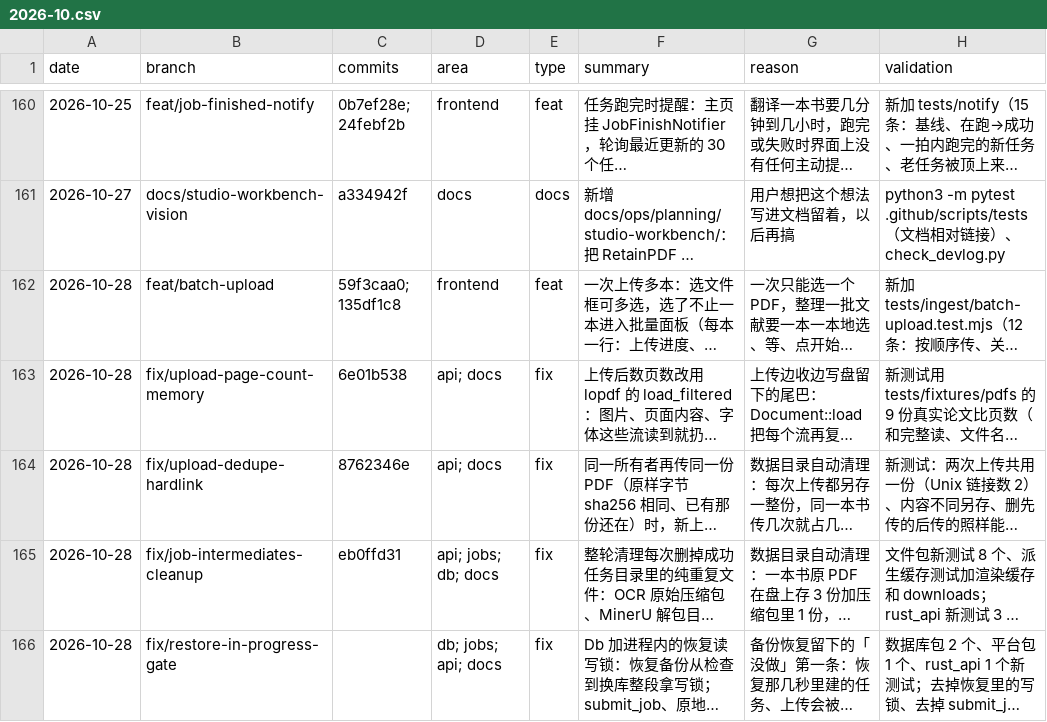
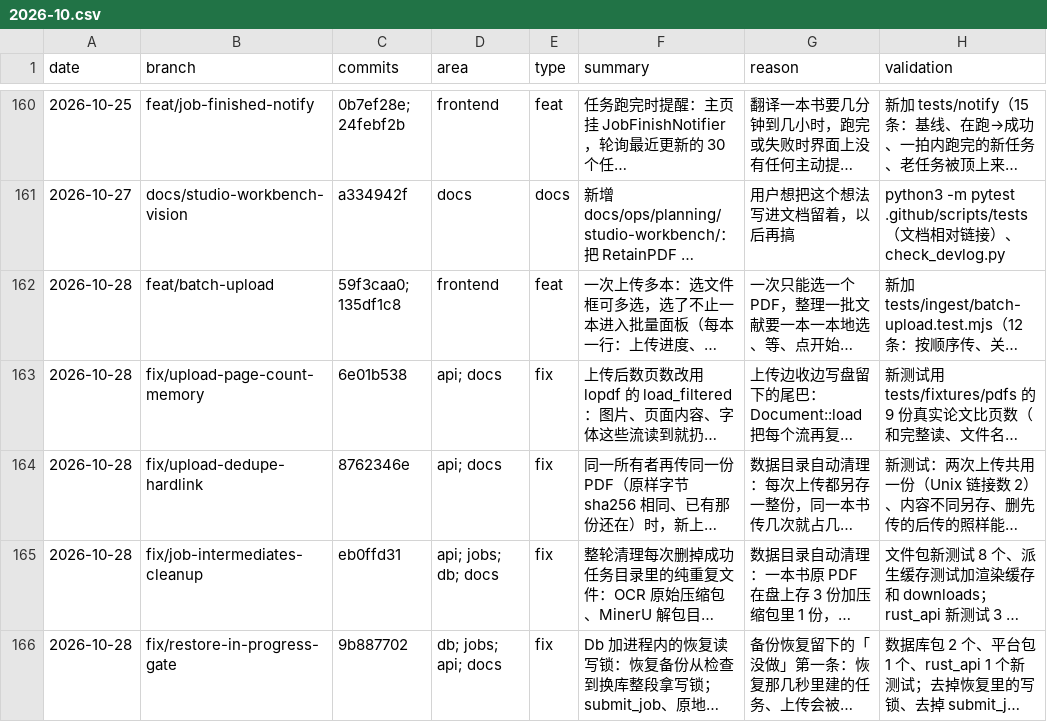
Before and after one commit to wxyhgk/retain-pdf, a CSV file: docs/ops/devlog/2026-10.csv, drawn as a sheet; only a part is shown, gaps mark what is left out; long unchanged cells end in …; the diff names each change by its address in the sheet, - before the commit and + after, or states it on an @@ line.

```diff
--- a/docs/ops/devlog/2026-10.csv
+++ b/docs/ops/devlog/2026-10.csv
-C166 (commits): (empty)
+C166 (commits): 9b887702
```
